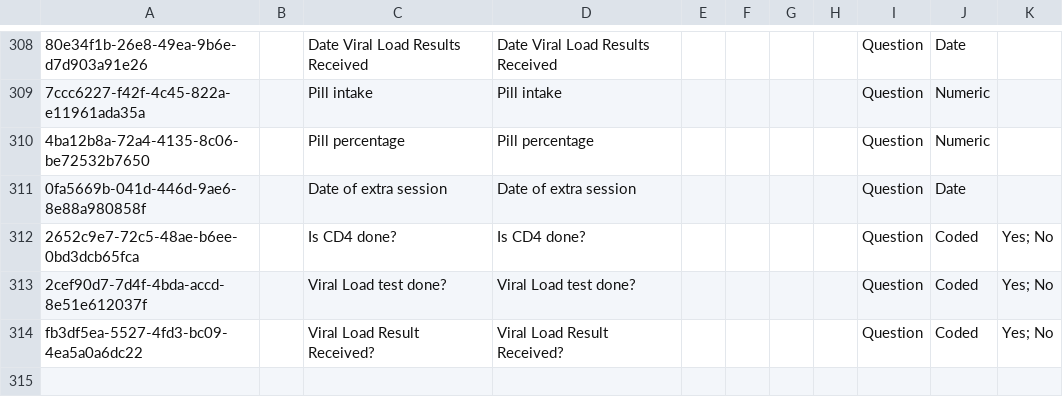
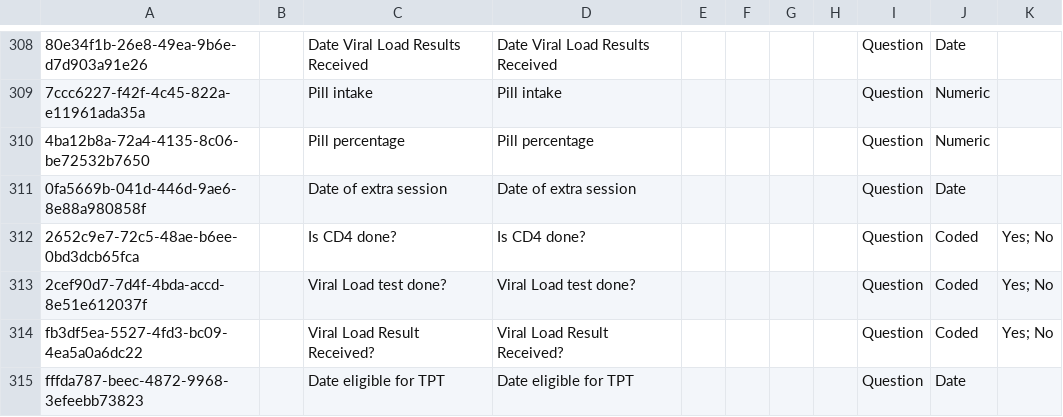
Before and after one commit to njm2176/ssemr, a CSV file: distro/configuration/concepts/hiv_and_art_follow_up_concepts.csv, drawn as a sheet; only a part is shown, gaps mark what is left out; the diff names each change by its address in the sheet, - before the commit and + after, or states it on an @@ line.

Commit message:
Adding Clients List reports, updating logics on the Follow Up form (#98)
* Adding Clients List reports, updating logics on the Follow Up form

* Adding Clients List reports, updating logics on the Follow Up form

* Adding Clients List reports, updating logics on the Follow Up form

```diff
--- a/distro/configuration/concepts/hiv_and_art_follow_up_concepts.csv
+++ b/distro/configuration/concepts/hiv_and_art_follow_up_concepts.csv
+row 315: fffda787-beec-4872-9968-3efeebb73823 |  | Date eligible for TPT | Date eligible for TPT |  |  |  |  | Question | Date
```
Also changed, not shown: distro/configuration/concepts/hiv_and_art_follow_up_concept_set.csv, 4 other files.
